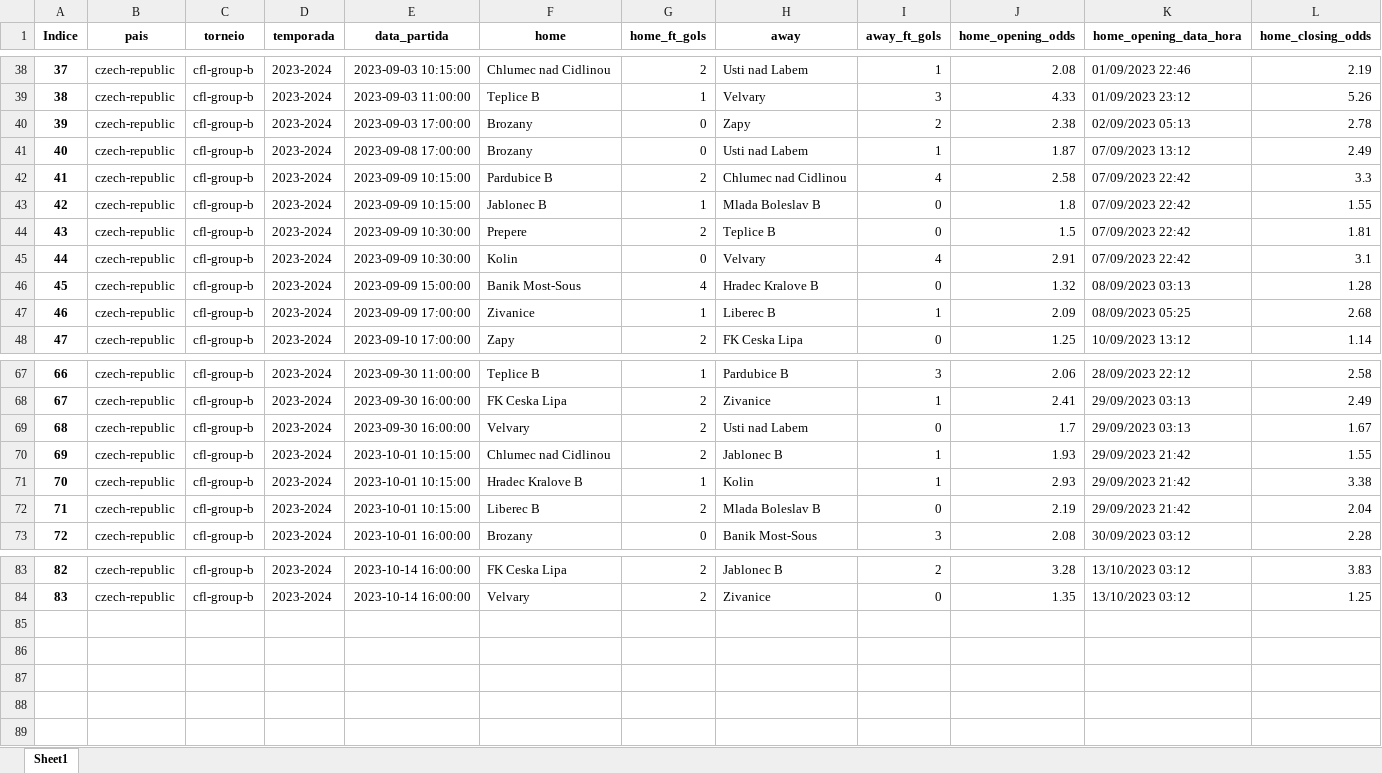
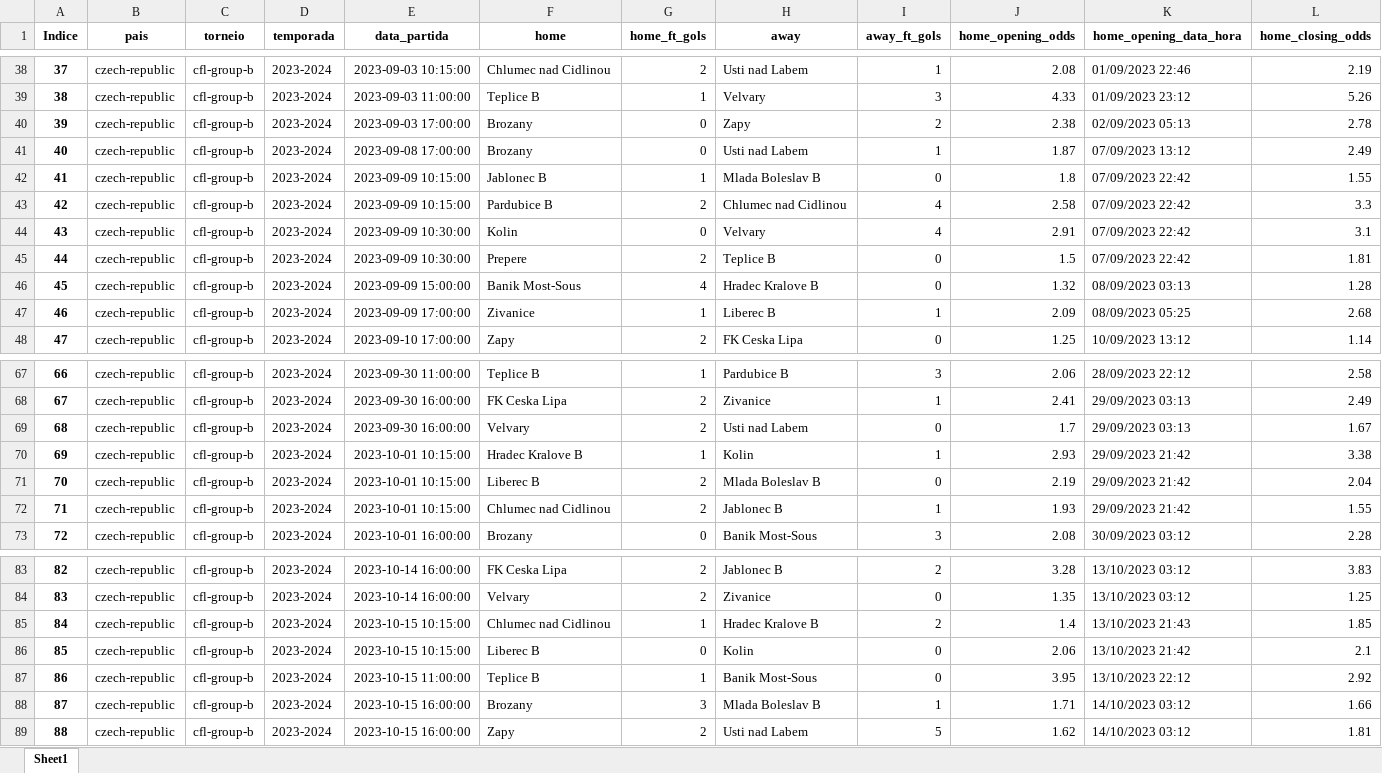
Before and after one commit to tarciziojrdf/poco, an Excel workbook: 2023/czech-republic_cfl-group-b_2023-2024.xlsx, sheet Sheet1, drawn as a sheet; only a part is shown, gaps mark what is left out; values as stored, in another font and other column widths than the file's, no borders; addresses are those after the commit; rows hold the shown columns only; the diff names each change by its address in the sheet, - before the commit and + after, or states it on an @@ line.

```diff
--- a/2023/czech-republic_cfl-group-b_2023-2024.xlsx (sheet Sheet1)
+++ b/2023/czech-republic_cfl-group-b_2023-2024.xlsx (sheet Sheet1)
@@ row 43 moved to row 42: 41 @@
@@ column A (Indice) renumbered between rows 43 and 71 @@
@@ row 45 moved to row 44: 43 @@
@@ row 70 moved to row 72: 71 @@
+row 85: 84 | czech-republic | cfl-group-b | 2023-2024 | 2023-10-15 10:15:00 | Chlumec nad Cidlinou | 1 | Hradec Kralove B | 2 | 1.4 | 13/10/2023 21:43 | 1.85
+row 86: 85 | czech-republic | cfl-group-b | 2023-2024 | 2023-10-15 10:15:00 | Liberec B | 0 | Kolin | 0 | 2.06 | 13/10/2023 21:42 | 2.1
+row 87: 86 | czech-republic | cfl-group-b | 2023-2024 | 2023-10-15 11:00:00 | Teplice B | 1 | Banik Most-Sous | 0 | 3.95 | 13/10/2023 22:12 | 2.92
+row 88: 87 | czech-republic | cfl-group-b | 2023-2024 | 2023-10-15 16:00:00 | Brozany | 3 | Mlada Boleslav B | 1 | 1.71 | 14/10/2023 03:12 | 1.66
+row 89: 88 | czech-republic | cfl-group-b | 2023-2024 | 2023-10-15 16:00:00 | Zapy | 2 | Usti nad Labem | 5 | 1.62 | 14/10/2023 03:12 | 1.81
```
Also changed, not shown: 2023/belgium_national-division-1_2023-2024.xlsx, 2023/czech-republic_cfl-group-a_2023-2024.xlsx, 19 other files.
